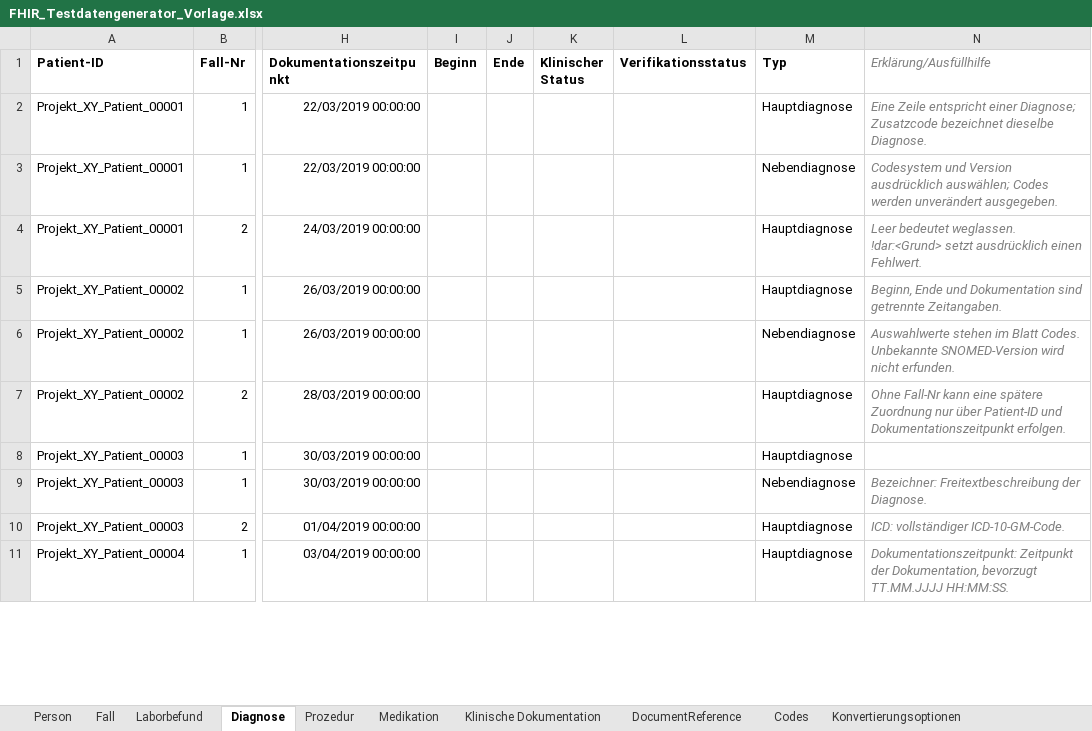
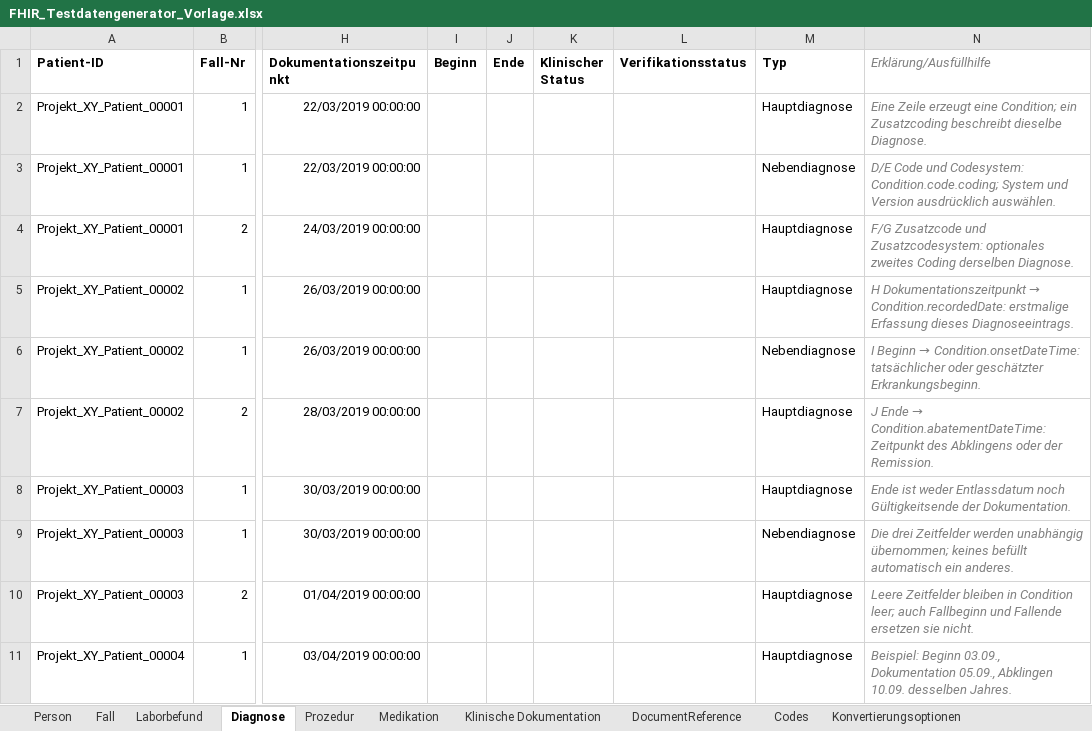
Before and after one commit to medizininformatik-initiative/excel2fhir, an Excel workbook: FHIR_Testdatengenerator_Vorlage.xlsx, sheet Diagnose, drawn as a sheet; only a part is shown, gaps mark what is left out; values as stored, in another font and other column widths than the file's, no borders; the diff covers the shown part only; the diff names each change by its address in the sheet, - before the commit and + after, or states it on an @@ line.

```diff
--- a/FHIR_Testdatengenerator_Vorlage.xlsx (sheet Diagnose)
+++ b/FHIR_Testdatengenerator_Vorlage.xlsx (sheet Diagnose)
-N2 (Erklärung/Ausfüllhilfe): Eine Zeile entspricht einer Diagnose; Zusatzcode bezeichnet dieselbe Diagnose.
+N2 (Erklärung/Ausfüllhilfe): Eine Zeile erzeugt eine Condition; ein Zusatzcoding beschreibt dieselbe Diagnose.
-N3 (Erklärung/Ausfüllhilfe): Codesystem und Version ausdrücklich auswählen; Codes werden unverändert ausgegeben.
+N3 (Erklärung/Ausfüllhilfe): D/E Code und Codesystem: Condition.code.coding; System und Version ausdrücklich auswählen.
-N4 (Erklärung/Ausfüllhilfe): Leer bedeutet weglassen. !dar:<Grund> setzt ausdrücklich einen Fehlwert.
+N4 (Erklärung/Ausfüllhilfe): F/G Zusatzcode und Zusatzcodesystem: optionales zweites Coding derselben Diagnose.
@@ N5 (Erklärung/Ausfüllhilfe): Beginn, Ende und Dokumentation sind getrennte Zeitangaben. → H Dokumentationszeitpunkt → Condition.recordedDate: erstmalige Erfassung dieses Diagnoseeintrags. @@
@@ N6 (Erklärung/Ausfüllhilfe): Auswahlwerte stehen im Blatt Codes. Unbekannte SNOMED-Version wird nicht erfunden. → I Beginn → Condition.onsetDateTime: tatsächlicher oder geschätzter Erkrankungsbeginn. @@
@@ N7 (Erklärung/Ausfüllhilfe): Ohne Fall-Nr kann eine spätere Zuordnung nur über Patient-ID und Dokumentationszeitpunkt erfolgen. → J Ende → Condition.abatementDateTime: Zeitpunkt des Abklingens oder der Remission. @@
-N8 (Erklärung/Ausfüllhilfe): (empty)
+N8 (Erklärung/Ausfüllhilfe): Ende ist weder Entlassdatum noch Gültigkeitsende der Dokumentation.
-N9 (Erklärung/Ausfüllhilfe): Bezeichner: Freitextbeschreibung der Diagnose.
+N9 (Erklärung/Ausfüllhilfe): Die drei Zeitfelder werden unabhängig übernommen; keines befüllt automatisch ein anderes.
-N10 (Erklärung/Ausfüllhilfe): ICD: vollständiger ICD-10-GM-Code.
+N10 (Erklärung/Ausfüllhilfe): Leere Zeitfelder bleiben in Condition leer; auch Fallbeginn und Fallende ersetzen sie nicht.
-N11 (Erklärung/Ausfüllhilfe): Dokumentationszeitpunkt: Zeitpunkt der Dokumentation, bevorzugt TT.MM.JJJJ HH:MM:SS.
+N11 (Erklärung/Ausfüllhilfe): Beispiel: Beginn 03.09., Dokumentation 05.09., Abklingen 10.09. desselben Jahres.
```
Also changed, not shown: 10 edited cells elsewhere in this sheet, sheet Codes, FHIR_Testdatengenerator_Interpolar_Demo.xlsx, 2 other files.
